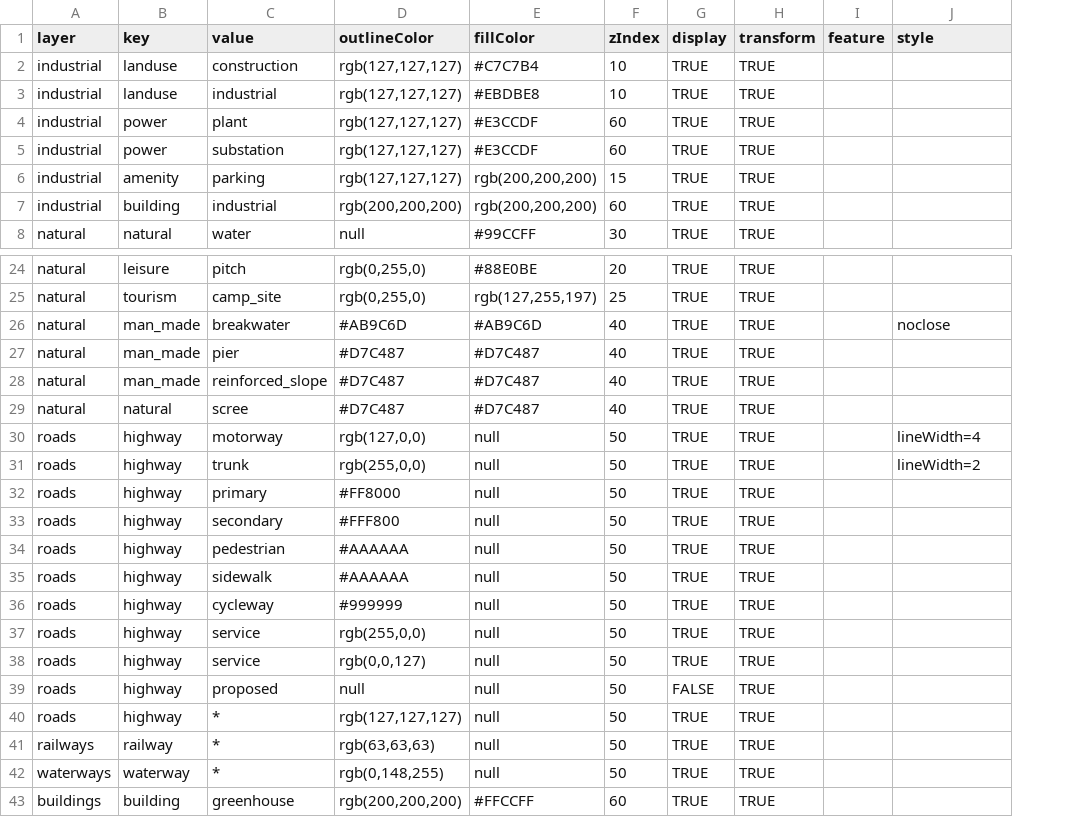
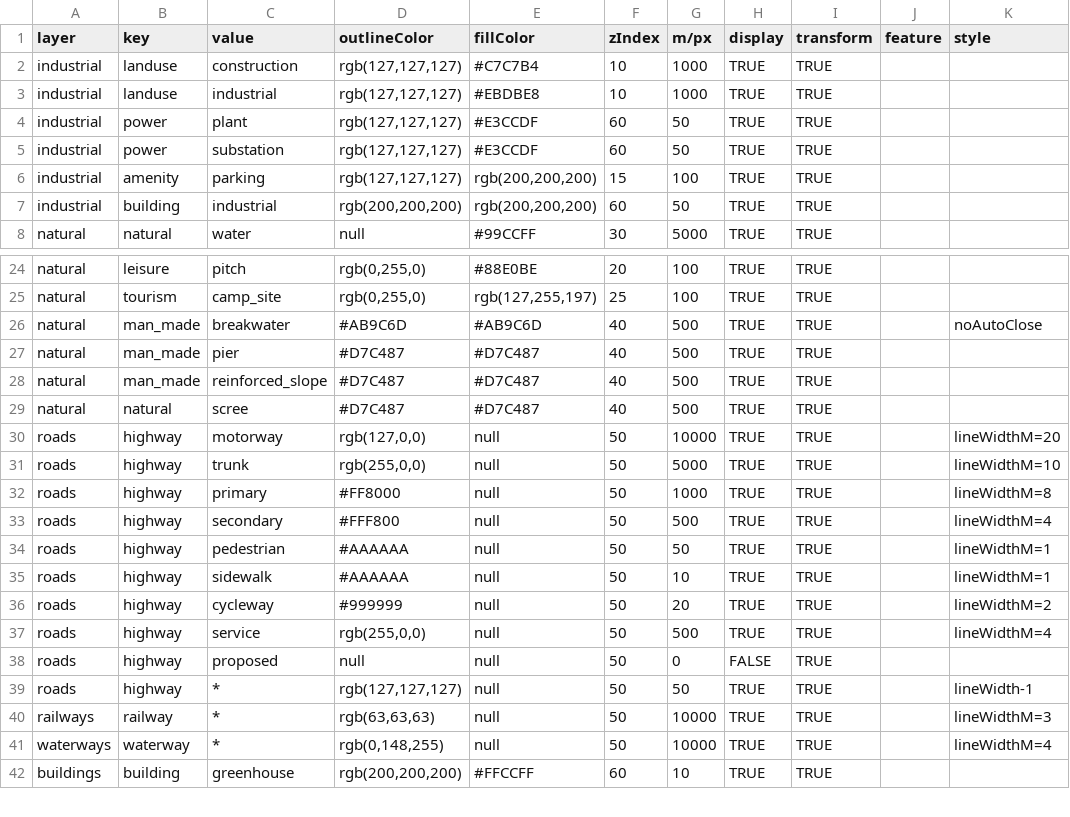
Before and after one commit to averbraeck/dsol, a CSV file: dsol-demo/src/main/resources/osm/tudelft.csv, drawn as a sheet; only a part is shown, gaps mark what is left out; removed rows and columns are numbered as before the commit, all else as after; the diff names each change by its address in the sheet, - before the commit and + after, or states it on an @@ line.

Commit message:
Issue #89. Build in scale threshold in demo CSV map config file

```diff
--- a/dsol-demo/src/main/resources/osm/tudelft.csv
+++ b/dsol-demo/src/main/resources/osm/tudelft.csv
+column G (m/px), rows 2-8: 1000 | 1000 | 50 | 50 | 100 | 50 | 5000; rows 24-42: 100 | 100 | 500 | 500 | 500 | 500 | 10000 | 5000 | 1000 | 500 | 50 | 10 | 20 | 500 | 0 | 50 | 10000 | 10000 | 10
-K26 (style): noclose
+K26 (style): noAutoClose
-K30 (style): lineWidth=4
+K30 (style): lineWidthM=20
-K31 (style): lineWidth=2
+K31 (style): lineWidthM=10
-K32 (style): (empty)
+K32 (style): lineWidthM=8
-K33 (style): (empty)
+K33 (style): lineWidthM=4
-K34:K35 (style): (empty)
+K34:K35 (style): lineWidthM=1
-K36 (style): (empty)
+K36 (style): lineWidthM=2
-K37 (style): (empty)
+K37 (style): lineWidthM=4
-row 38: roads | highway | service | rgb(0,0,127) | null | 50 | TRUE | TRUE
-K39 (style): (empty)
+K39 (style): lineWidth-1
-K40 (style): (empty)
+K40 (style): lineWidthM=3
-K41 (style): (empty)
+K41 (style): lineWidthM=4
```
